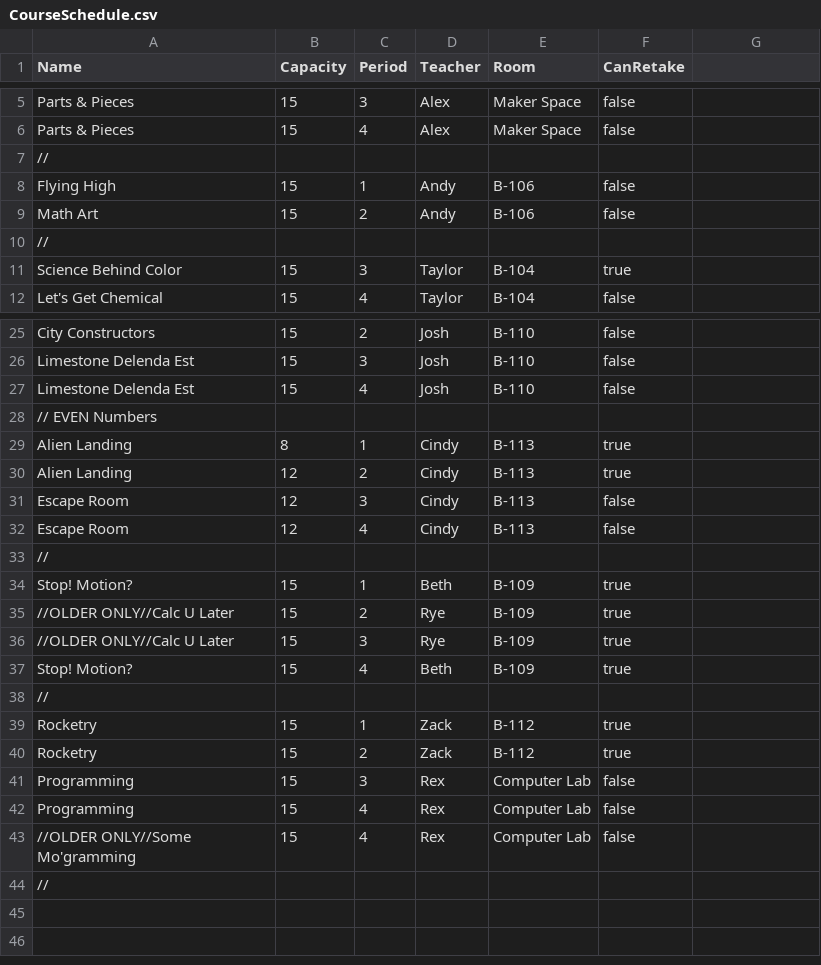
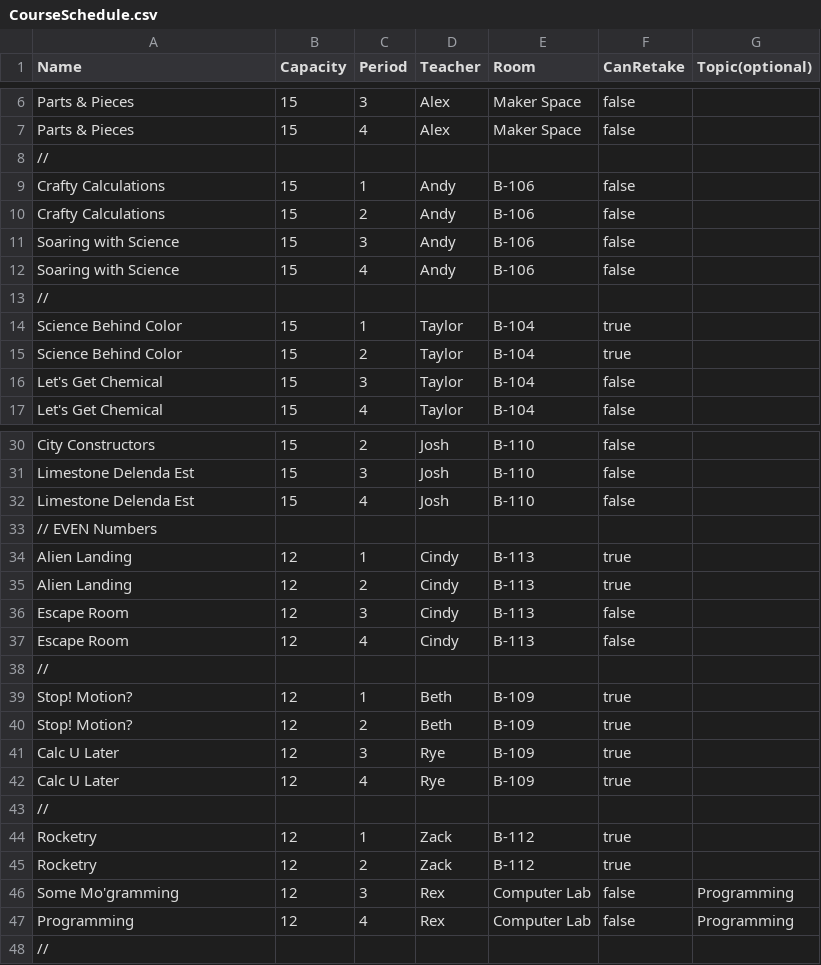
Before and after one commit to blackboxlogic/ScheduleLizard, a CSV file: ScheduleLizard/Input/CourseSchedule.csv, drawn as a sheet; only a part is shown, gaps mark what is left out; the diff covers the shown part only.

Commit message:
Student can't have two classes with the same topic.

```diff
--- a/ScheduleLizard/Input/CourseSchedule.csv
+++ b/ScheduleLizard/Input/CourseSchedule.csv
@@ -1 +1 @@
-Name,Capacity,Period,Teacher,Room,CanRetake
+Name,Capacity,Period,Teacher,Room,CanRetake,Topic(optional)
@@ -7,6 +8,10 @@ Parts & Pieces,15,4,Alex,Maker Space,false
 //
-Flying High,15,1,Andy,B-106,false
-Math Art,15,2,Andy,B-106,false
+Crafty Calculations,15,1,Andy,B-106,false
+Crafty Calculations,15,2,Andy,B-106,false
+Soaring with Science,15,3,Andy,B-106,false
+Soaring with Science,15,4,Andy,B-106,false
 //
-Science Behind Color,15,3,Taylor,B-104,true
+Science Behind Color,15,1,Taylor,B-104,true
+Science Behind Color,15,2,Taylor,B-104,true
+Let's Get Chemical,15,3,Taylor,B-104,false
 Let's Get Chemical,15,4,Taylor,B-104,false
@@ -28,3 +33,3 @@ Limestone Delenda Est,15,4,Josh,B-110,false
 // EVEN Numbers
-Alien Landing,8,1,Cindy,B-113,true
+Alien Landing,12,1,Cindy,B-113,true
 Alien Landing,12,2,Cindy,B-113,true
@@ -33,12 +38,11 @@ Escape Room,12,4,Cindy,B-113,false
 //
-Stop! Motion?,15,1,Beth,B-109,true
-//OLDER ONLY//Calc U Later,15,2,Rye,B-109,true
-//OLDER ONLY//Calc U Later,15,3,Rye,B-109,true
-Stop! Motion?,15,4,Beth,B-109,true
+Stop! Motion?,12,1,Beth,B-109,true
+Stop! Motion?,12,2,Beth,B-109,true
+Calc U Later,12,3,Rye,B-109,true
+Calc U Later,12,4,Rye,B-109,true
 //
-Rocketry,15,1,Zack,B-112,true
-Rocketry,15,2,Zack,B-112,true
-Programming,15,3,Rex,Computer Lab,false
-Programming,15,4,Rex,Computer Lab,false
-//OLDER ONLY//Some Mo'gramming,15,4,Rex,Computer Lab,false
+Rocketry,12,1,Zack,B-112,true
+Rocketry,12,2,Zack,B-112,true
+Some Mo'gramming,12,3,Rex,Computer Lab,false,Programming
+Programming,12,4,Rex,Computer Lab,false,Programming
 //
```
Also changed, not shown: 1 added row and 5 edited cells elsewhere in this file, 2 other files.
